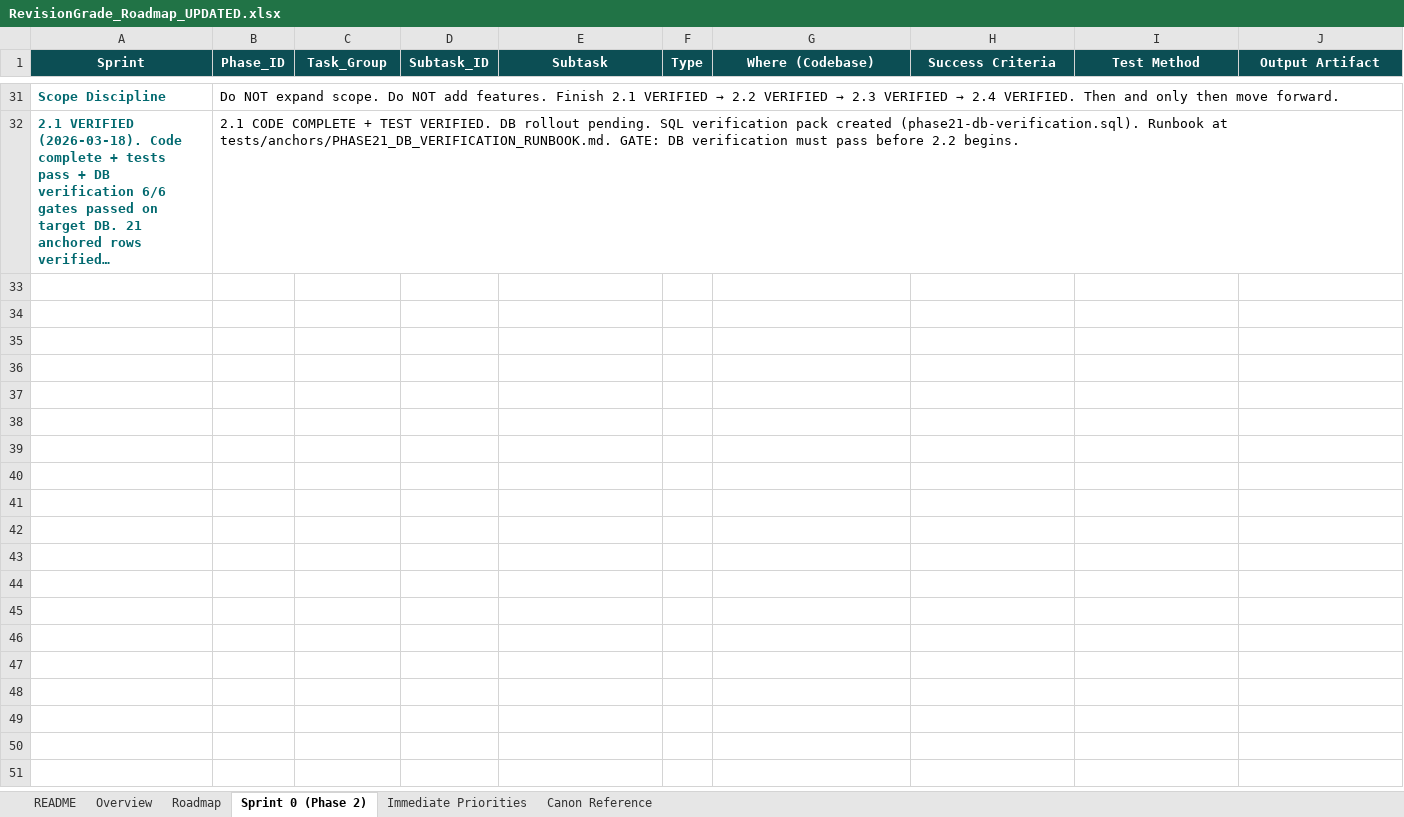
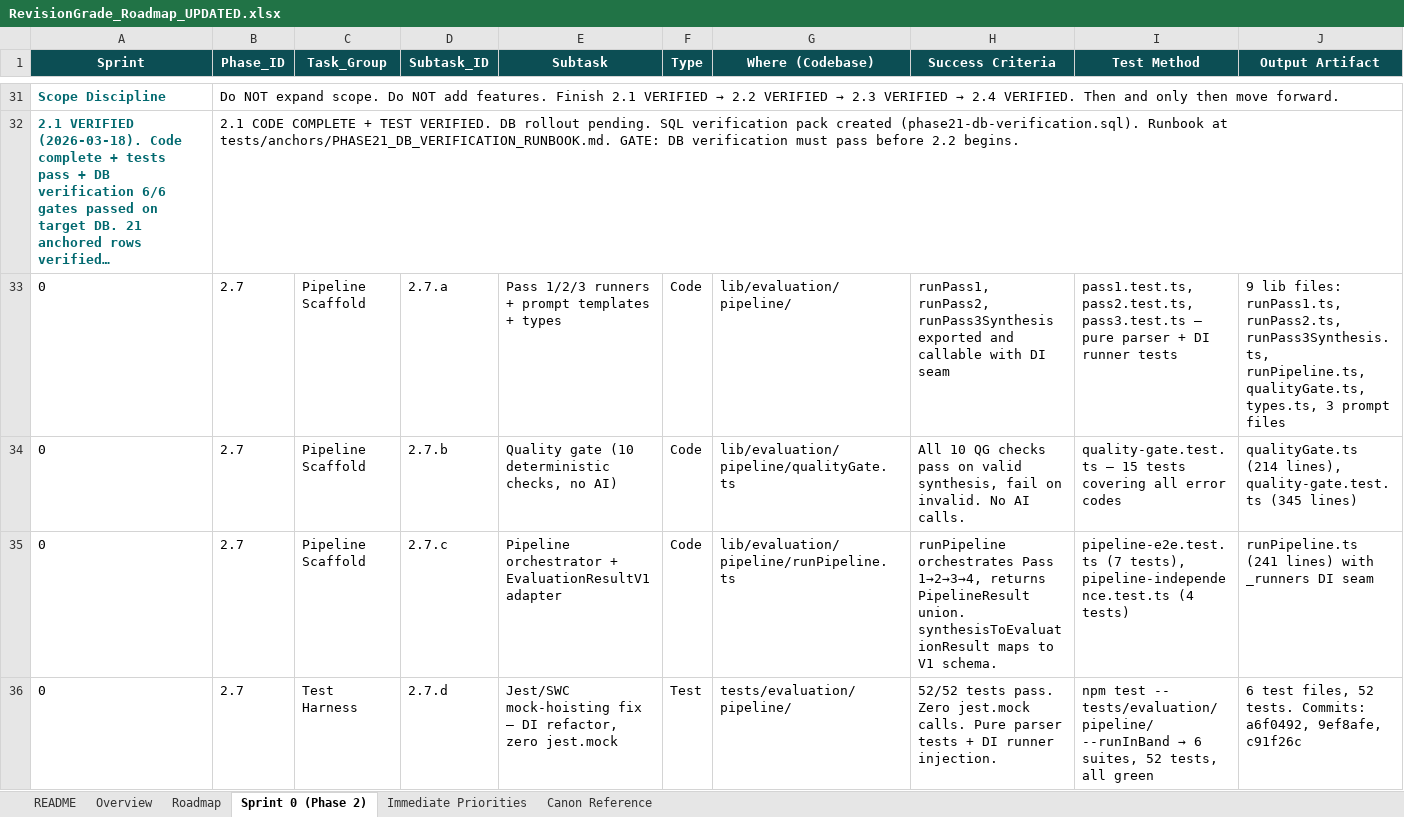
Before and after one commit to Mmeraw/literary-ai-partner, an Excel workbook: RevisionGrade_Roadmap_UPDATED.xlsx, sheet Sprint 0 (Phase 2), drawn as a sheet; only a part is shown, gaps mark what is left out; long unchanged cells end in …; values as stored, in another font and other column widths than the file's, no borders; the diff names each change by its address in the sheet, - before the commit and + after, or states it on an @@ line.

Commit message:
docs: 2.7 scaffold governance — roadmap In Progress, Sprint 0 subtasks, progress doc
Roadmap:
  - 2.7 Status: Next → In Progress
  - Sprint 0: added subtasks 2.7.a-d with SUCCESS CRITERIA, TEST METHOD, OUTPUT ARTIFACT
  - README: In Progress count 0 → 1, Next count 8 → 7, added 2.7 evidence line
  - Markdown companion regenerated

New:
  - PHASE_2_7_EVALUATION_UPLIFT_PROGRESS.md — what was built, what was proven, what remains

```diff
--- a/RevisionGrade_Roadmap_UPDATED.xlsx (sheet Sprint 0 (Phase 2))
+++ b/RevisionGrade_Roadmap_UPDATED.xlsx (sheet Sprint 0 (Phase 2))
+row 33: 0 | 2.7 | Pipeline Scaffold | 2.7.a | Pass 1/2/3 runners + prompt templates + types | Code | lib/evaluation/pipeline/ | runPass1, runPass2, runPass3Synthesis exported and callable with DI seam | pass1.test.ts, pass2.test.ts, pass3.test.ts — pure parser + DI runner tests | 9 lib files: runPass1.ts, runPass2.ts, runPass3Synthesis.ts, runPipeline.ts, qualityGate.ts, types.ts, 3 prompt files
+row 34: 0 | 2.7 | Pipeline Scaffold | 2.7.b | Quality gate (10 deterministic checks, no AI) | Code | lib/evaluation/pipeline/qualityGate.ts | All 10 QG checks pass on valid synthesis, fail on invalid. No AI calls. | quality-gate.test.ts — 15 tests covering all error codes | qualityGate.ts (214 lines), quality-gate.test.ts (345 lines)
+row 35: 0 | 2.7 | Pipeline Scaffold | 2.7.c | Pipeline orchestrator + EvaluationResultV1 adapter | Code | lib/evaluation/pipeline/runPipeline.ts | runPipeline orchestrates Pass 1→2→3→4, returns PipelineResult union. synthesisToEvaluationResult maps to V1 schema. | pipeline-e2e.test.ts (7 tests), pipeline-independence.test.ts (4 tests) | runPipeline.ts (241 lines) with _runners DI seam
+row 36: 0 | 2.7 | Test Harness | 2.7.d | Jest/SWC mock-hoisting fix — DI refactor, zero jest.mock | Test | tests/evaluation/pipeline/ | 52/52 tests pass. Zero jest.mock calls. Pure parser tests + DI runner injection. | npm test -- tests/evaluation/pipeline/ --runInBand → 6 suites, 52 tests, all green | 6 test files, 52 tests. Commits: a6f0492, 9ef8afe, c91f26c
```
Also changed, not shown: sheet README, sheet Roadmap, 2 other files.
